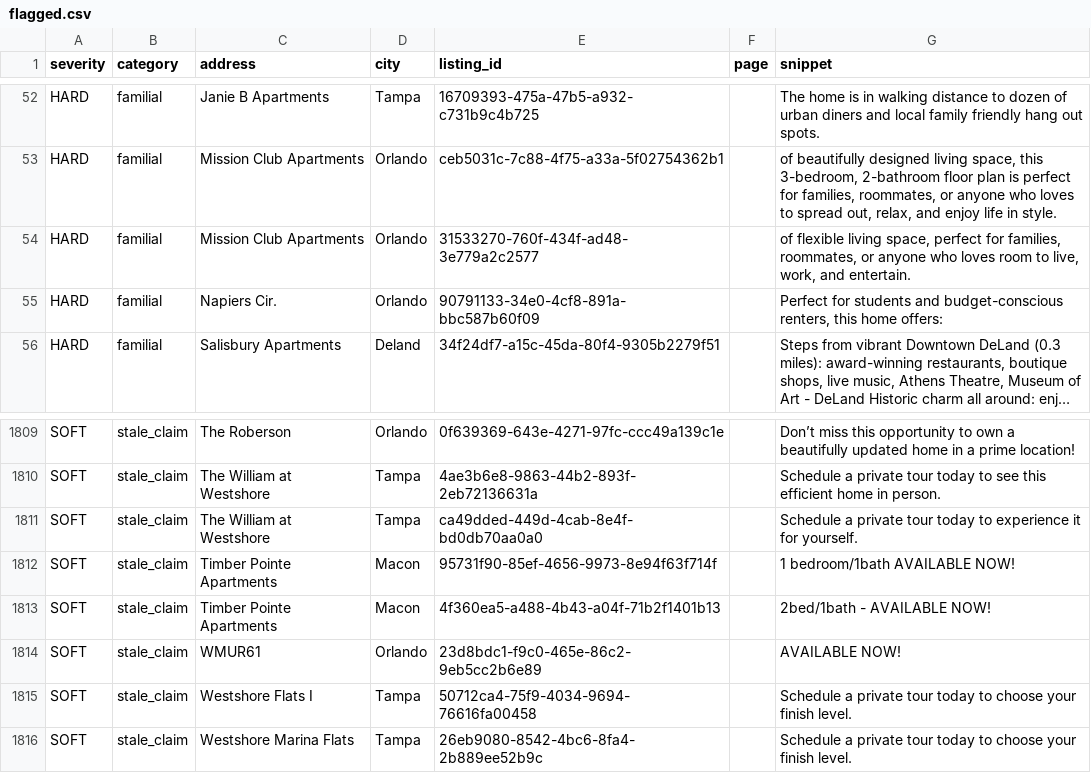
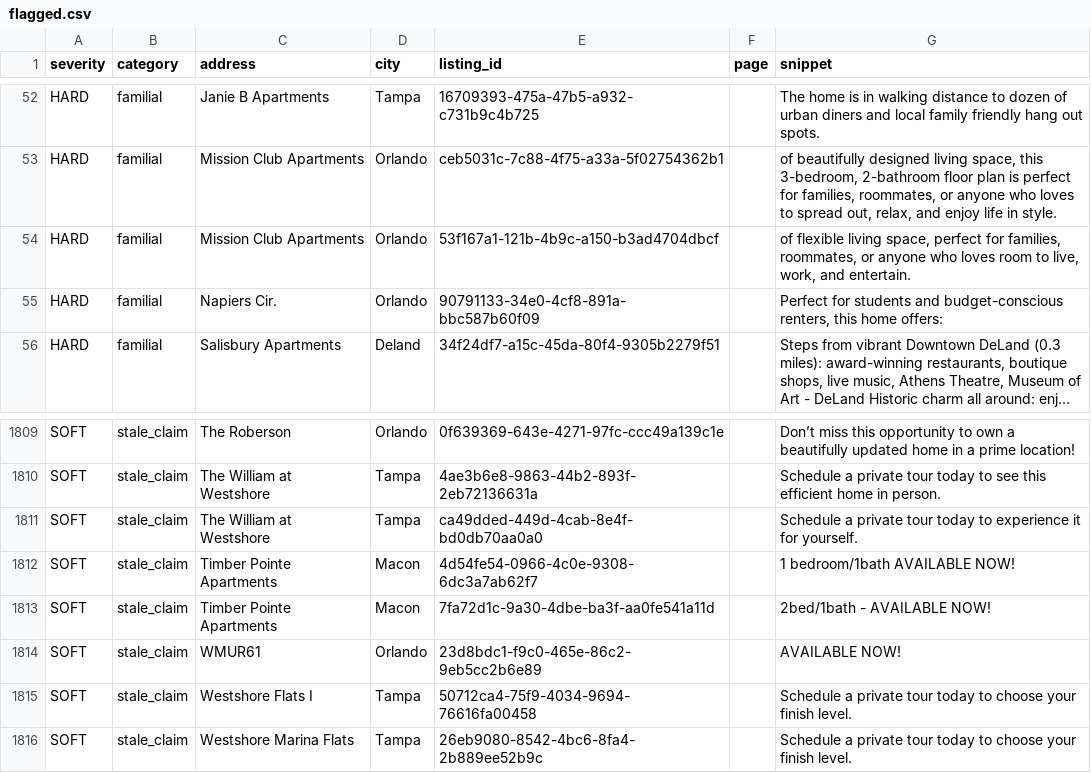
Before and after one commit to dariusking69/atrium-portfolio, a CSV file: review/flagged.csv, drawn as a sheet; only a part is shown, gaps mark what is left out; long unchanged cells end in ….

```diff
--- a/review/flagged.csv
+++ b/review/flagged.csv
@@ -53,3 +53,3 @@ HARD,familial,Janie B Apartments,Tampa,16709393-475a-47b5-a932-c731b9c4b725,,The
 HARD,familial,Mission Club Apartments,Orlando,ceb5031c-7c88-4f75-a33a-5f02754362b1,,"of beautifully designed living space, this 3-bedroom, 2-bathroom floor plan is perfect for families, roommates, or anyone who loves to spread out, relax, and enjoy life in style."
-HARD,familial,Mission Club Apartments,Orlando,31533270-760f-434f-ad48-3e779a2c2577,,"of flexible living space, perfect for families, roommates, or anyone who loves room to live, work, and entertain."
+HARD,familial,Mission Club Apartments,Orlando,53f167a1-121b-4b9c-a150-b3ad4704dbcf,,"of flexible living space, perfect for families, roommates, or anyone who loves room to live, work, and entertain."
 HARD,familial,Napiers Cir.,Orlando,90791133-34e0-4cf8-891a-bbc587b60f09,,"Perfect for students and budget-conscious renters, this home offers:"
@@ -1811,4 +1811,4 @@ SOFT,stale_claim,The William at Westshore,Tampa,4ae3b6e8-9863-44b2-893f-2eb72136
 SOFT,stale_claim,The William at Westshore,Tampa,ca49dded-449d-4cab-8e4f-bd0db70aa0a0,,Schedule a private tour today to experience it for yourself.
-SOFT,stale_claim,Timber Pointe Apartments,Macon,95731f90-85ef-4656-9973-8e94f63f714f,,1 bedroom/1bath AVAILABLE NOW!
-SOFT,stale_claim,Timber Pointe Apartments,Macon,4f360ea5-a488-4b43-a04f-71b2f1401b13,,2bed/1bath - AVAILABLE NOW!
+SOFT,stale_claim,Timber Pointe Apartments,Macon,4d54fe54-0966-4c0e-9308-6dc3a7ab62f7,,1 bedroom/1bath AVAILABLE NOW!
+SOFT,stale_claim,Timber Pointe Apartments,Macon,7fa72d1c-9a30-4dbe-ba3f-aa0fe541a11d,,2bed/1bath - AVAILABLE NOW!
 SOFT,stale_claim,WMUR61,Orlando,23d8bdc1-f9c0-465e-86c2-9eb5cc2b6e89,,AVAILABLE NOW!
```
Also changed, not shown: 35 other files.
